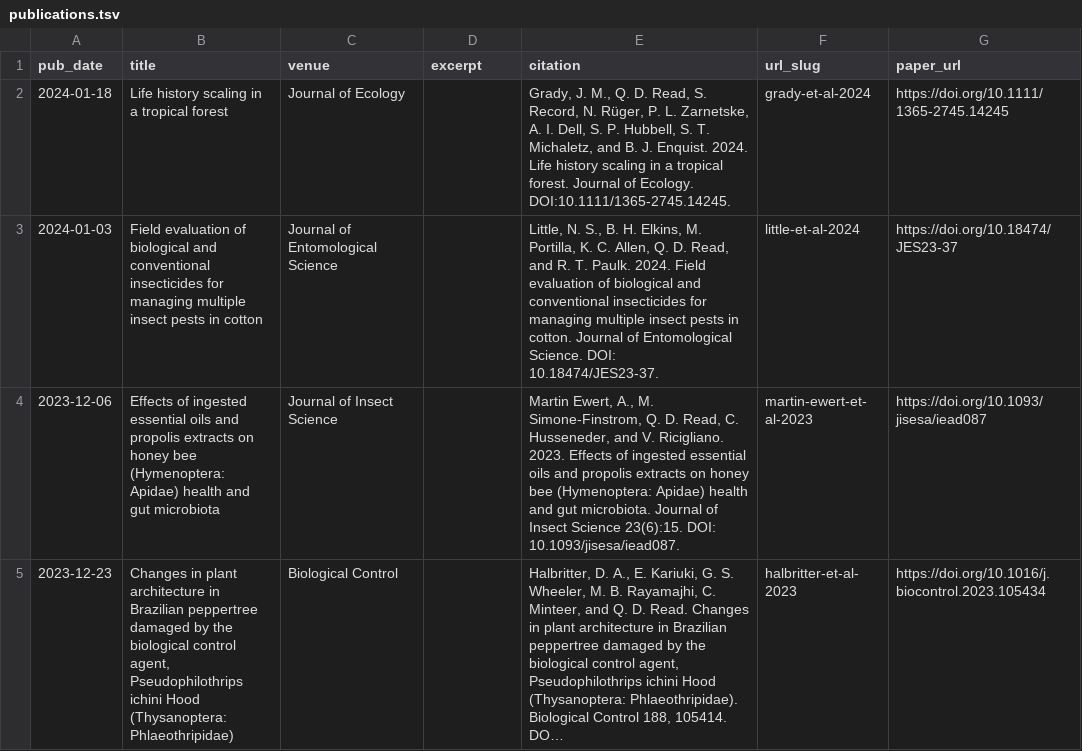
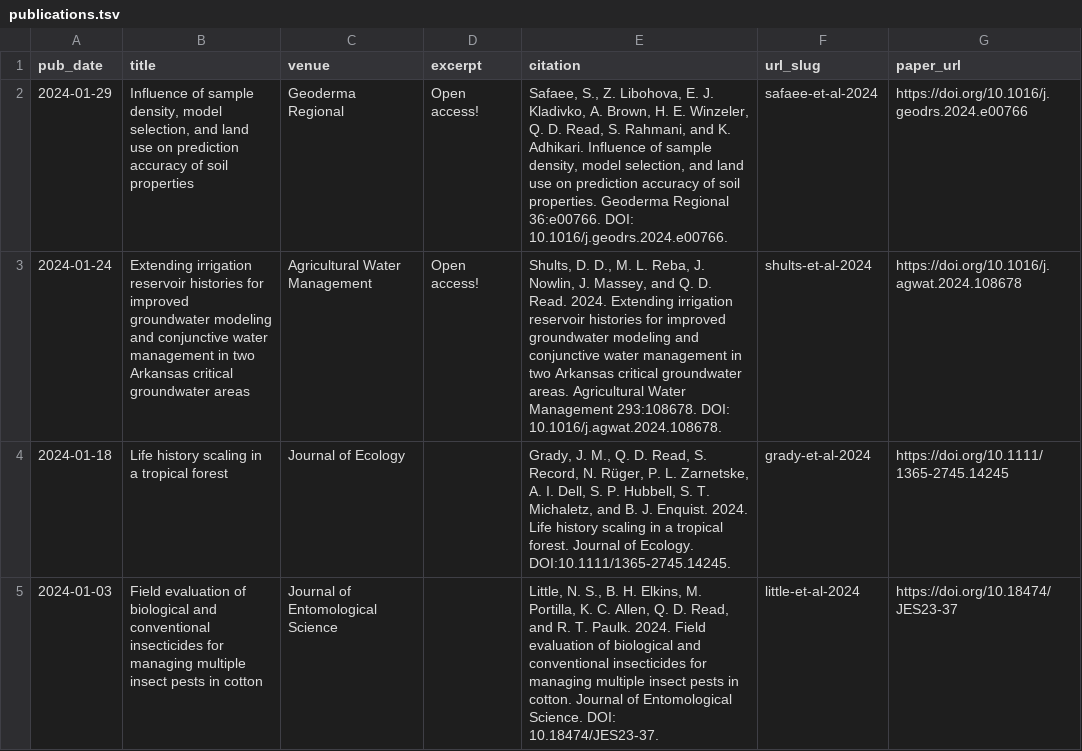
Before and after one commit to qdread/qdread.github.io, a TSV file: markdown_generator/publications.tsv, drawn as a sheet; only a part is shown; the shorter side is filled out with more unchanged rows; long unchanged cells end in …; the diff names each change by its address in the sheet, - before the commit and + after, or states it on an @@ line.

```diff
--- a/markdown_generator/publications.tsv
+++ b/markdown_generator/publications.tsv
+row 2: 2024-01-29 | Influence of sample density, model selection, and land use on prediction accuracy of soil properties | Geoderma Regional | Open access! | Safaee, S., Z. Libohova, E. J. Kladivko, A. Brown, H. E. Winzeler, Q. D. Read, S. Rahmani, and K. Adhikari. Influence of sample density, model selection, and land use on prediction accuracy of soil properties. Geoderma Regional 36:e00766. DOI: 10.1016/j.geodrs.2024.e00766. | safaee-et-al-2024 | https://doi.org/10.1016/j.geodrs.2024.e00766
+row 3: 2024-01-24 | Extending irrigation reservoir histories for improved groundwater modeling and conjunctive water management in two Arkansas critical groundwater areas | Agricultural Water Management | Open access! | Shults, D. D., M. L. Reba, J. Nowlin, J. Massey, and Q. D. Read. 2024. Extending irrigation reservoir histories for improved groundwater modeling and conjunctive water management in two Arkansas critical groundwater areas. Agricultural Water Management 293:108678. DOI: 10.1016/j.agwat.2024.108678. | shults-et-al-2024 | https://doi.org/10.1016/j.agwat.2024.108678
```
Also changed, not shown: 3 other files.
